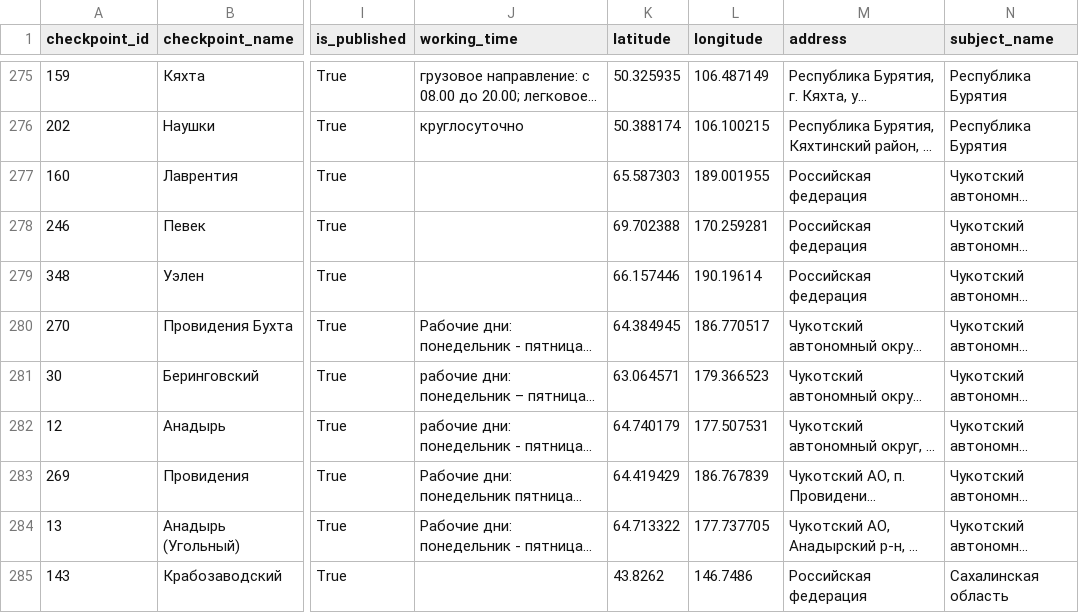
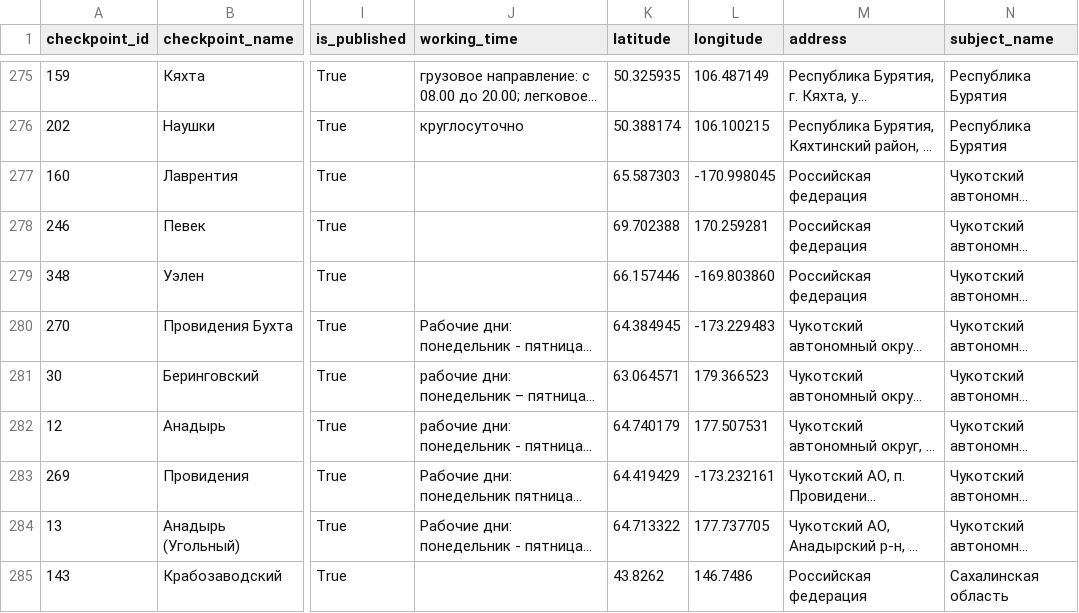
Before and after one commit to IngannamorteScienceDev/russia-border-checkpoints-map, a CSV file: data/checkpoints_v1.csv, drawn as a sheet; only a part is shown, gaps mark what is left out; long unchanged cells end in …; the diff names each change by its address in the sheet, - before the commit and + after, or states it on an @@ line.

Commit message:
chore: add pipeline data validation

```diff
--- a/data/checkpoints_v1.csv
+++ b/data/checkpoints_v1.csv
-L277 (longitude): 189.001955
+L277 (longitude): -170.998045
-L279 (longitude): 190.19614
+L279 (longitude): -169.803860
-L280 (longitude): 186.770517
+L280 (longitude): -173.229483
-L283 (longitude): 186.767839
+L283 (longitude): -173.232161
```
Also changed, not shown: 6 other files.
